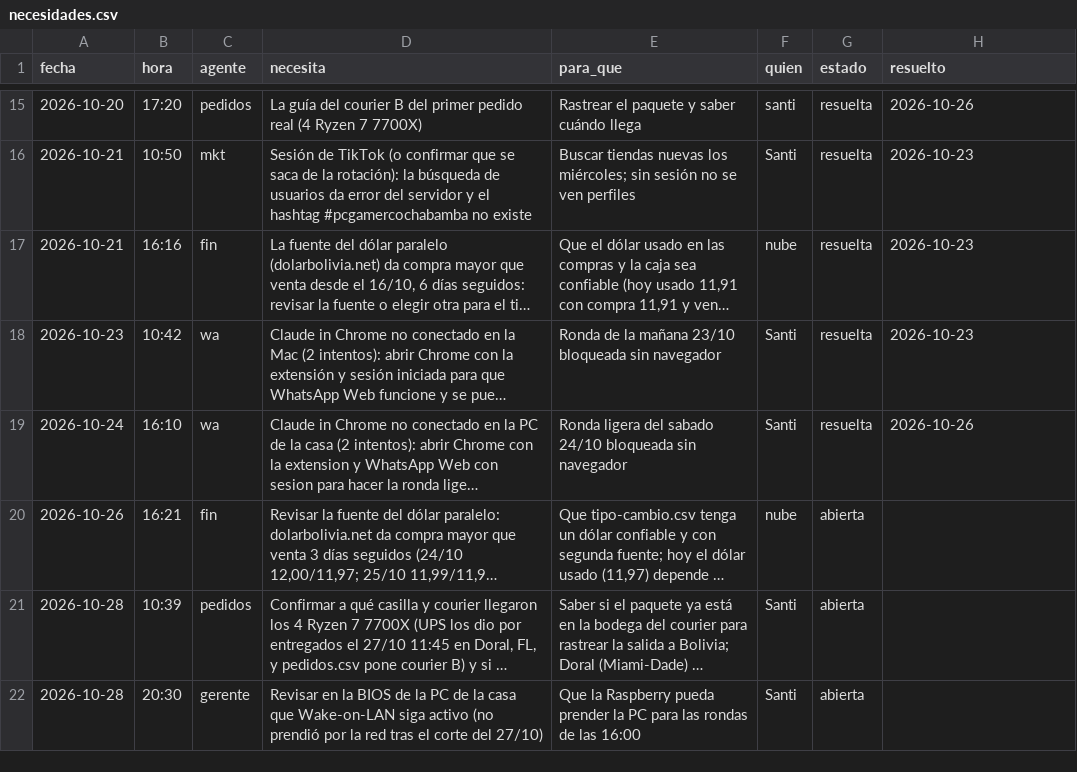
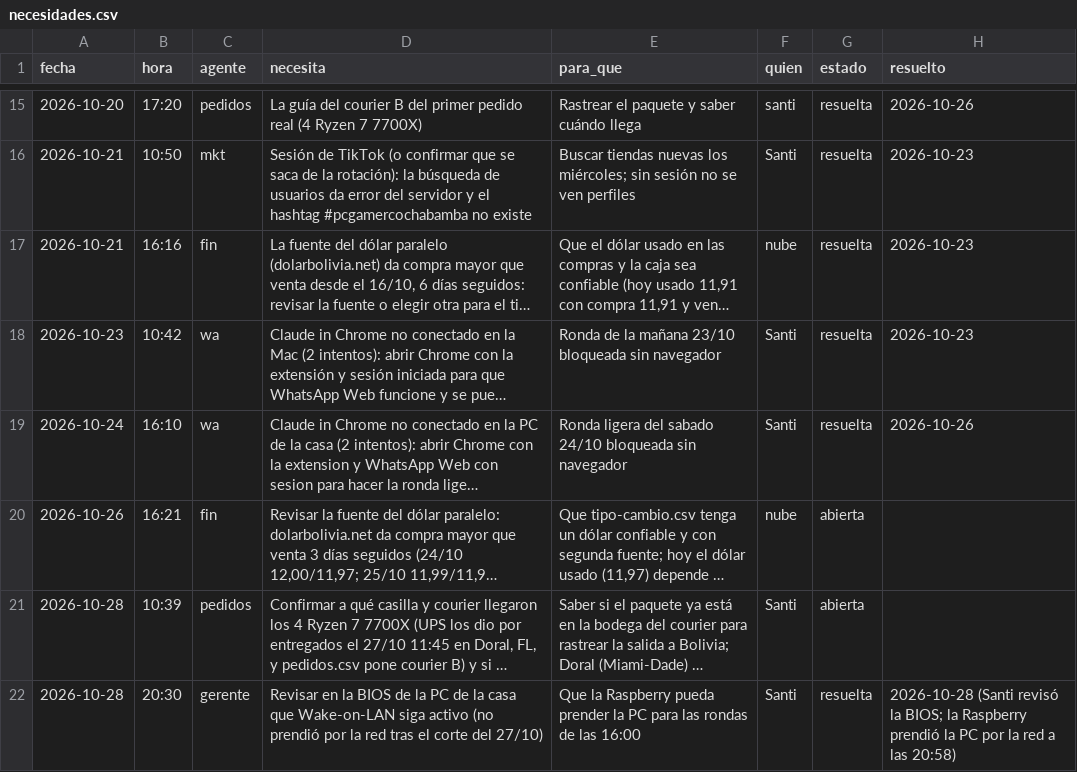
Before and after one commit to Santi491/Claude-, a CSV file: necesidades.csv, drawn as a sheet; only a part is shown, gaps mark what is left out; long unchanged cells end in …; the diff names each change by its address in the sheet, - before the commit and + after, or states it on an @@ line.

```diff
--- a/necesidades.csv
+++ b/necesidades.csv
-G22 (estado): abierta
+G22 (estado): resuelta
-H22 (resuelto): (empty)
+H22 (resuelto): 2026-10-28 (Santi revisó la BIOS; la Raspberry prendió la PC por la red a las 20:58)
```
Also changed, not shown: actividad.csv, 2 other files.
